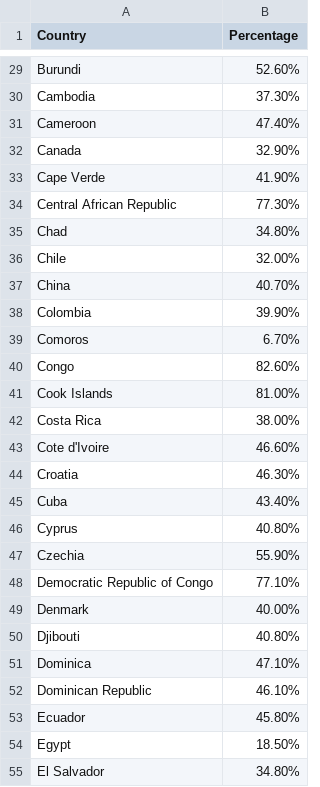
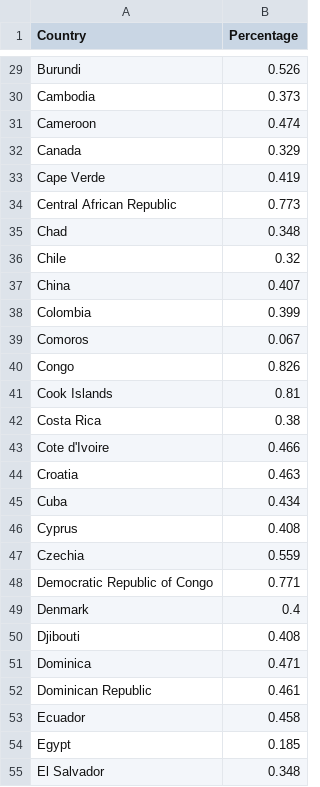
Before and after one commit to dyan0033/Assignment-W9-Map, a CSV file: Alcohol Heavy Drinkers.csv, drawn as a sheet; only a part is shown, gaps mark what is left out; the diff covers the shown part only; the diff names each change by its address in the sheet, - before the commit and + after, or states it on an @@ line.

```diff
--- a/Alcohol Heavy Drinkers.csv
+++ b/Alcohol Heavy Drinkers.csv
-B29 (Percentage): 52.60%
+B29 (Percentage): 0.526
-B30 (Percentage): 37.30%
+B30 (Percentage): 0.373
-B31 (Percentage): 47.40%
+B31 (Percentage): 0.474
-B32 (Percentage): 32.90%
+B32 (Percentage): 0.329
-B33 (Percentage): 41.90%
+B33 (Percentage): 0.419
-B34 (Percentage): 77.30%
+B34 (Percentage): 0.773
-B35 (Percentage): 34.80%
+B35 (Percentage): 0.348
-B36 (Percentage): 32.00%
+B36 (Percentage): 0.32
-B37 (Percentage): 40.70%
+B37 (Percentage): 0.407
-B38 (Percentage): 39.90%
+B38 (Percentage): 0.399
-B39 (Percentage): 6.70%
+B39 (Percentage): 0.067
-B40 (Percentage): 82.60%
+B40 (Percentage): 0.826
-B41 (Percentage): 81.00%
+B41 (Percentage): 0.81
-B42 (Percentage): 38.00%
+B42 (Percentage): 0.38
-B43 (Percentage): 46.60%
+B43 (Percentage): 0.466
-B44 (Percentage): 46.30%
+B44 (Percentage): 0.463
-B45 (Percentage): 43.40%
+B45 (Percentage): 0.434
-B46 (Percentage): 40.80%
+B46 (Percentage): 0.408
-B47 (Percentage): 55.90%
+B47 (Percentage): 0.559
-B48 (Percentage): 77.10%
+B48 (Percentage): 0.771
-B49 (Percentage): 40.00%
+B49 (Percentage): 0.4
-B50 (Percentage): 40.80%
+B50 (Percentage): 0.408
-B51 (Percentage): 47.10%
+B51 (Percentage): 0.471
-B52 (Percentage): 46.10%
+B52 (Percentage): 0.461
-B53 (Percentage): 45.80%
+B53 (Percentage): 0.458
-B54 (Percentage): 18.50%
+B54 (Percentage): 0.185
-B55 (Percentage): 34.80%
+B55 (Percentage): 0.348
```
Also changed, not shown: 162 edited cells elsewhere in this file.
